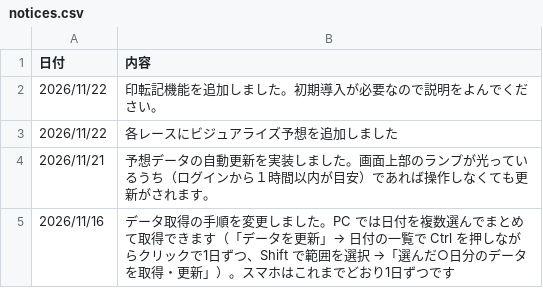
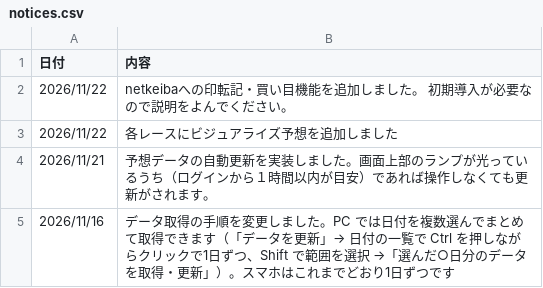
Before and after one commit to itry967/chimpo, a CSV file: notices.csv, drawn as a sheet.

Commit message:
お知らせを更新(本番タスクの画面から)

```diff
--- a/notices.csv
+++ b/notices.csv
@@ -1,3 +1,3 @@
 日付,内容
-2026/11/22,印転記機能を追加しました。初期導入が必要なので説明をよんでください。
+2026/11/22,netkeibaへの印転記・買い目機能を追加しました。 初期導入が必要なので説明をよんでください。
 2026/11/22,各レースにビジュアライズ予想を追加しました
```
